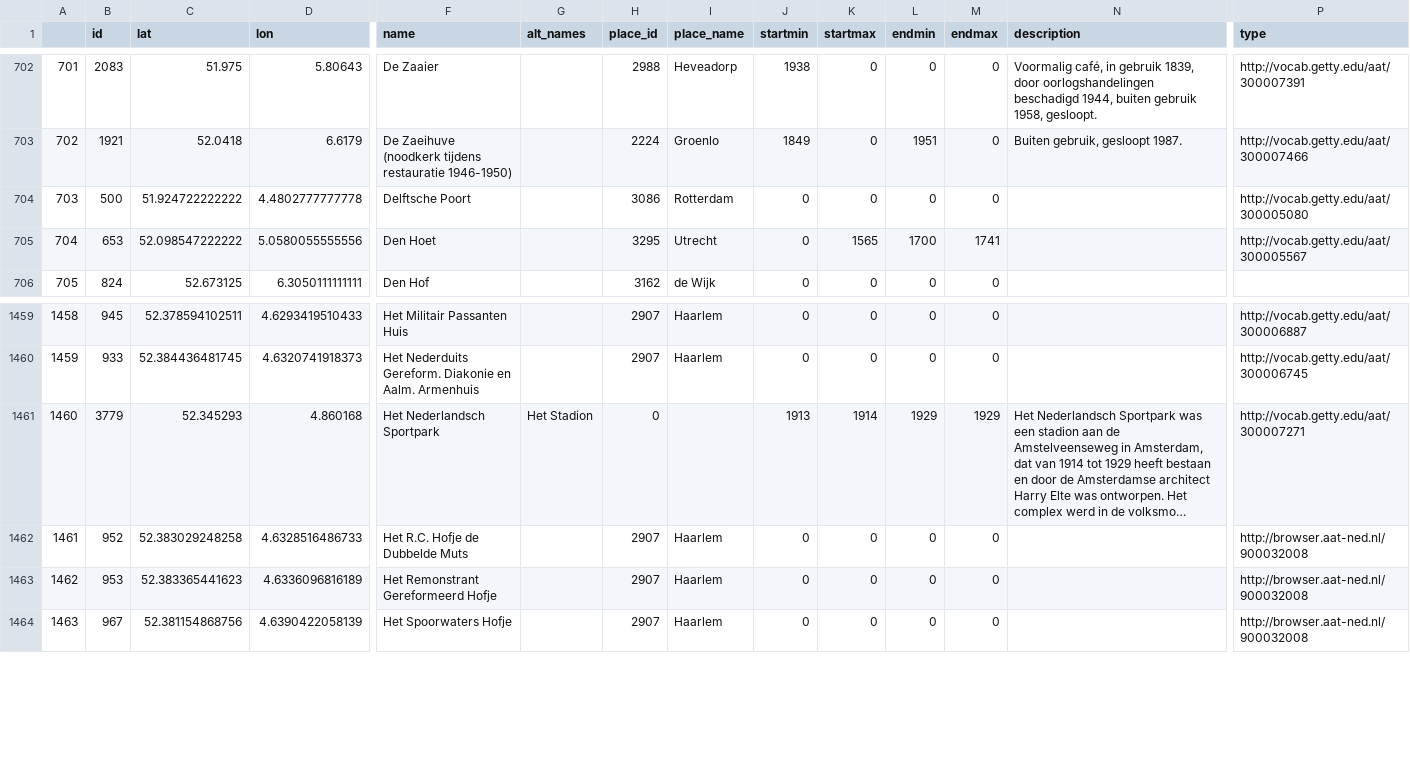
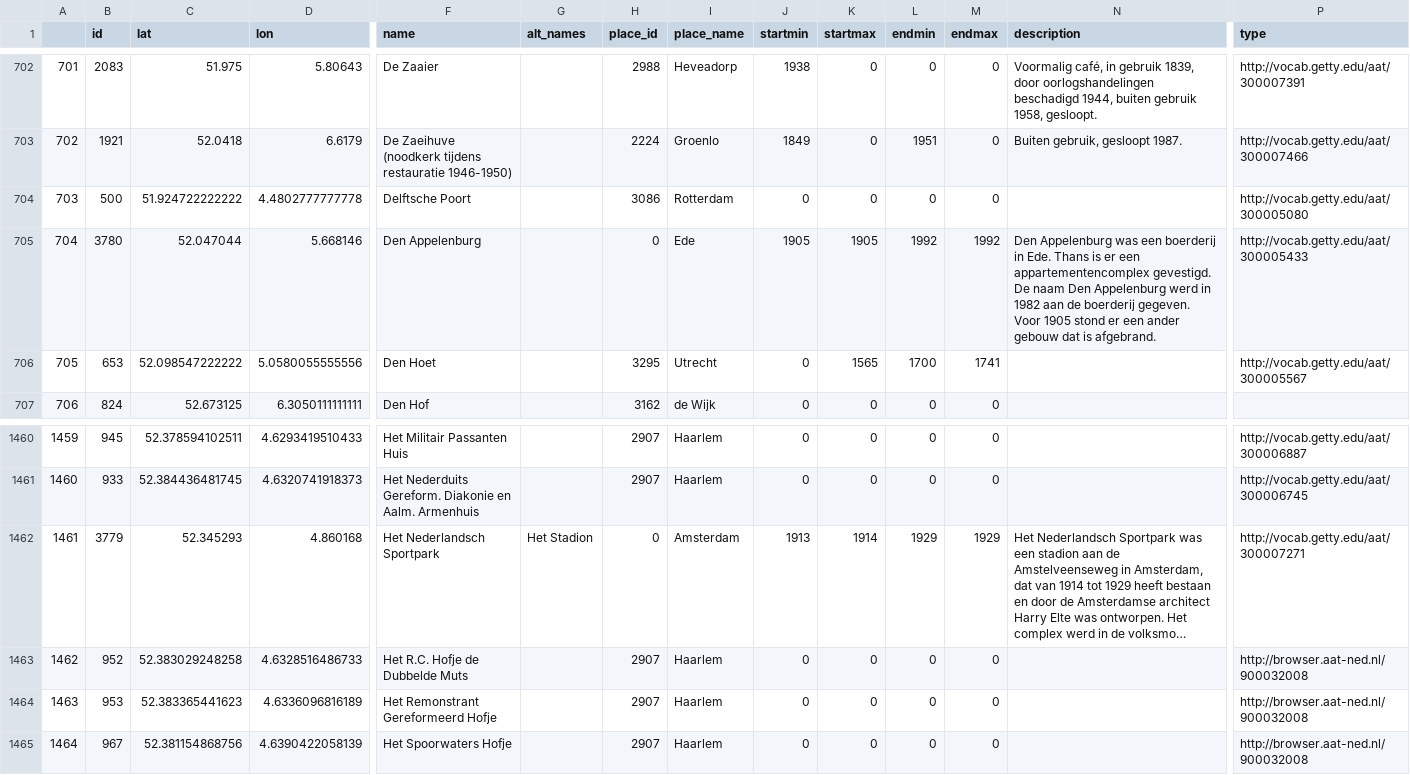
Before and after one commit to haarlem-erfgoed-data/3-zomerknutselavond, a CSV file: data/json2R_clean.csv, drawn as a sheet; only a part is shown, gaps mark what is left out; long unchanged cells end in …; addresses are those after the commit; rows hold the shown columns only; the diff names each change by its address in the sheet, - before the commit and + after, or states it on an @@ line.

```diff
--- a/data/json2R_clean.csv
+++ b/data/json2R_clean.csv
+row 705: 704 | 3780 | 52.047044 | 5.668146 | Den Appelenburg |  | 0 | Ede | 1905 | 1905 | 1992 | 1992 | Den Appelenburg was een boerderij in Ede. Thans is er een appartementencomplex gevestigd. De naam Den Appelenburg werd in 1982 aan de boerderij gegeven. Voor 1905 stond er een ander gebouw dat is afgebrand. | http://vocab.getty.edu/aat/300005433
@@ column A renumbered from row 706 down @@
-I1462 (place_name): (empty)
+I1462 (place_name): Amsterdam
```
Also changed, not shown: 4 other files.
